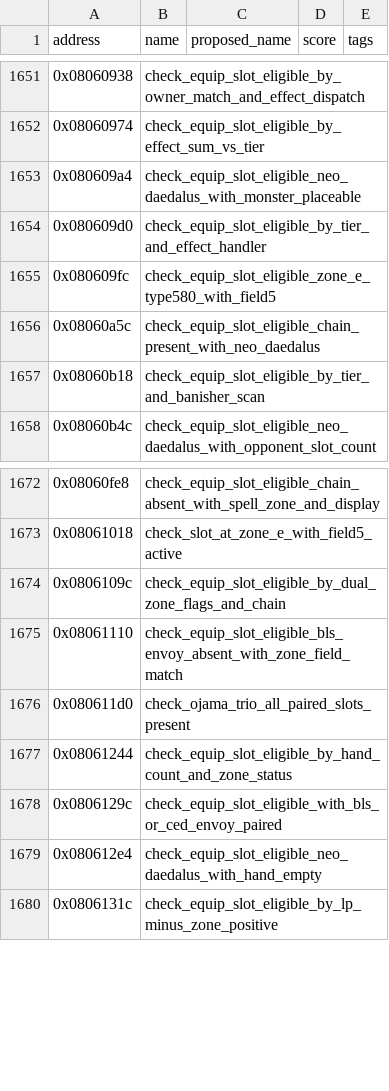
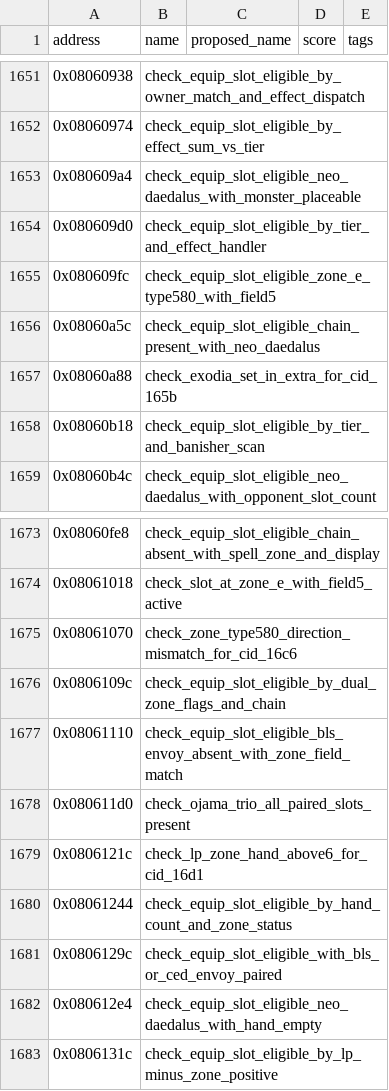
Before and after one commit to yusjoel/yugioh-ex2006-re, a CSV file: doc/dev/naming-proposals.csv, drawn as a sheet; only a part is shown, gaps mark what is left out.

```diff
--- a/doc/dev/naming-proposals.csv
+++ b/doc/dev/naming-proposals.csv
@@ -1656,2 +1656,3 @@ address,name,proposed_name,score,tags
 0x08060a5c,check_equip_slot_eligible_chain_present_with_neo_daedalus,,,
+0x08060a88,check_exodia_set_in_extra_for_cid_165b,,,
 0x08060b18,check_equip_slot_eligible_by_tier_and_banisher_scan,,,
@@ -1673,2 +1674,3 @@ address,name,proposed_name,score,tags
 0x08061018,check_slot_at_zone_e_with_field5_active,,,
+0x08061070,check_zone_type580_direction_mismatch_for_cid_16c6,,,
 0x0806109c,check_equip_slot_eligible_by_dual_zone_flags_and_chain,,,
@@ -1676,2 +1678,3 @@ address,name,proposed_name,score,tags
 0x080611d0,check_ojama_trio_all_paired_slots_present,,,
+0x0806121c,check_lp_zone_hand_above6_for_cid_16d1,,,
 0x08061244,check_equip_slot_eligible_by_hand_count_and_zone_status,,,
```
Also changed, not shown: 8 other files.
